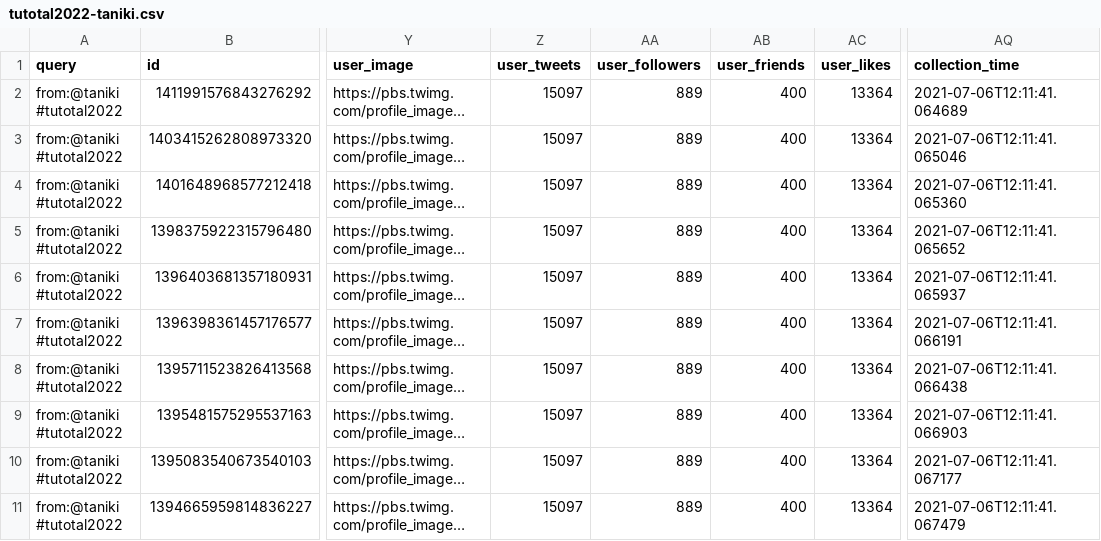
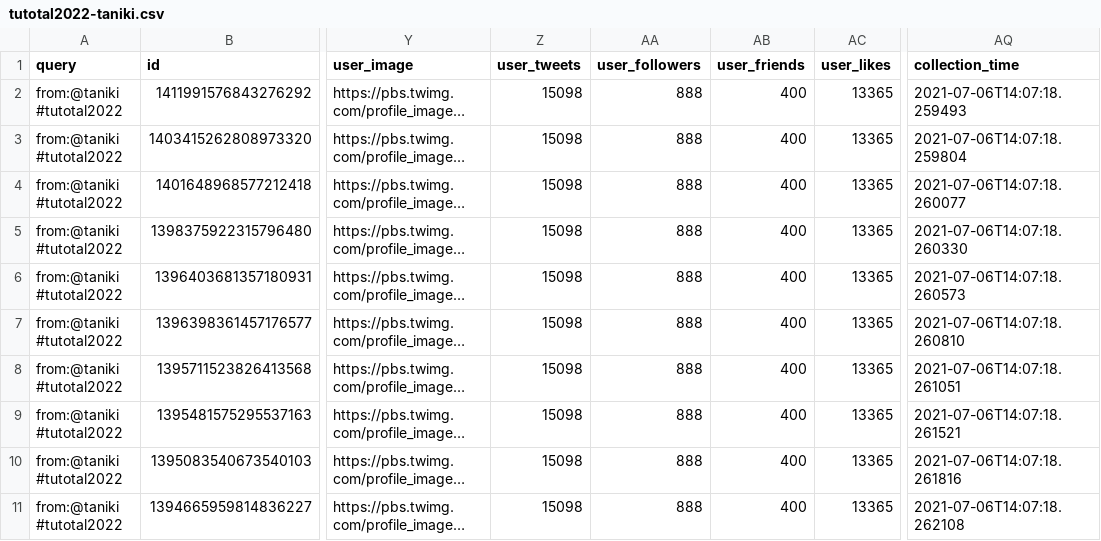
Before and after one commit to taniki/tutotal2022, a CSV file: tutotal2022-taniki.csv, drawn as a sheet; only a part is shown, gaps mark what is left out; long unchanged cells end in …; the diff names each change by its address in the sheet, - before the commit and + after, or states it on an @@ line.

```diff
--- a/tutotal2022-taniki.csv
+++ b/tutotal2022-taniki.csv
-Z2:Z11 (user_tweets): 15097
+Z2:Z11 (user_tweets): 15098
-AA2:AA11 (user_followers): 889
+AA2:AA11 (user_followers): 888
-AC2:AC11 (user_likes): 13364
+AC2:AC11 (user_likes): 13365
-AQ2 (collection_time): 2021-07-06T12:11:41.064689
+AQ2 (collection_time): 2021-07-06T14:07:18.259493
-AQ3 (collection_time): 2021-07-06T12:11:41.065046
+AQ3 (collection_time): 2021-07-06T14:07:18.259804
-AQ4 (collection_time): 2021-07-06T12:11:41.065360
+AQ4 (collection_time): 2021-07-06T14:07:18.260077
-AQ5 (collection_time): 2021-07-06T12:11:41.065652
+AQ5 (collection_time): 2021-07-06T14:07:18.260330
-AQ6 (collection_time): 2021-07-06T12:11:41.065937
+AQ6 (collection_time): 2021-07-06T14:07:18.260573
-AQ7 (collection_time): 2021-07-06T12:11:41.066191
+AQ7 (collection_time): 2021-07-06T14:07:18.260810
-AQ8 (collection_time): 2021-07-06T12:11:41.066438
+AQ8 (collection_time): 2021-07-06T14:07:18.261051
-AQ9 (collection_time): 2021-07-06T12:11:41.066903
+AQ9 (collection_time): 2021-07-06T14:07:18.261521
-AQ10 (collection_time): 2021-07-06T12:11:41.067177
+AQ10 (collection_time): 2021-07-06T14:07:18.261816
-AQ11 (collection_time): 2021-07-06T12:11:41.067479
+AQ11 (collection_time): 2021-07-06T14:07:18.262108
```
